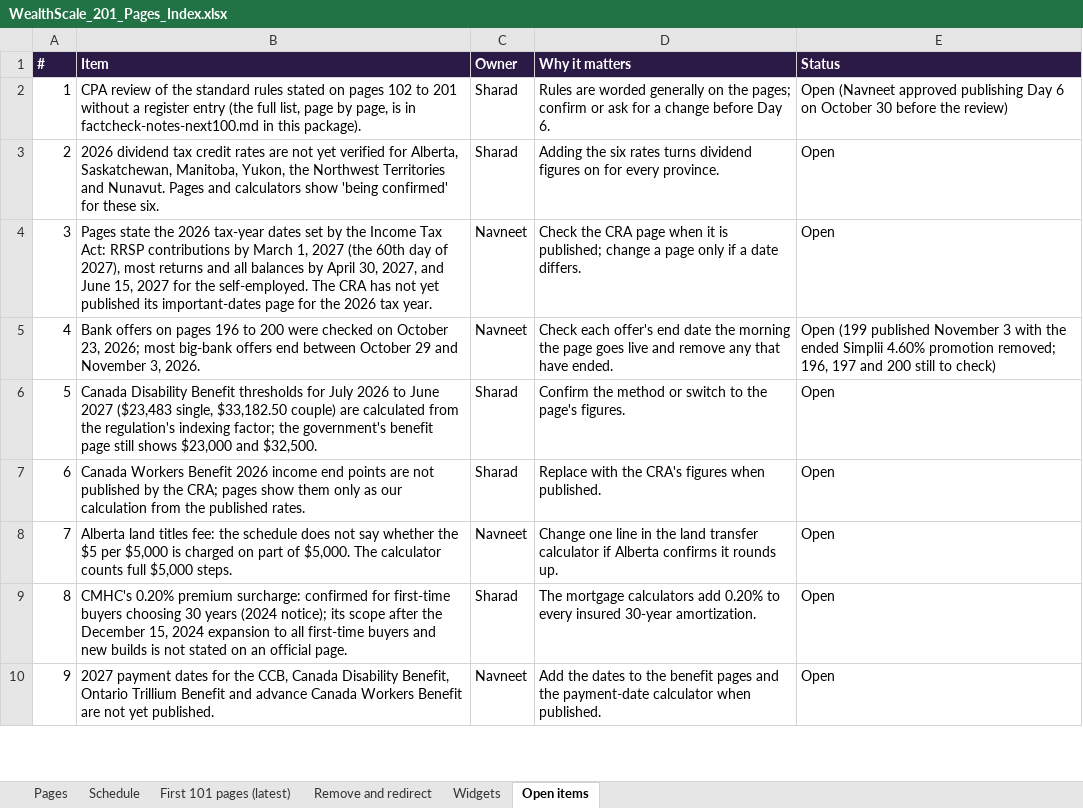
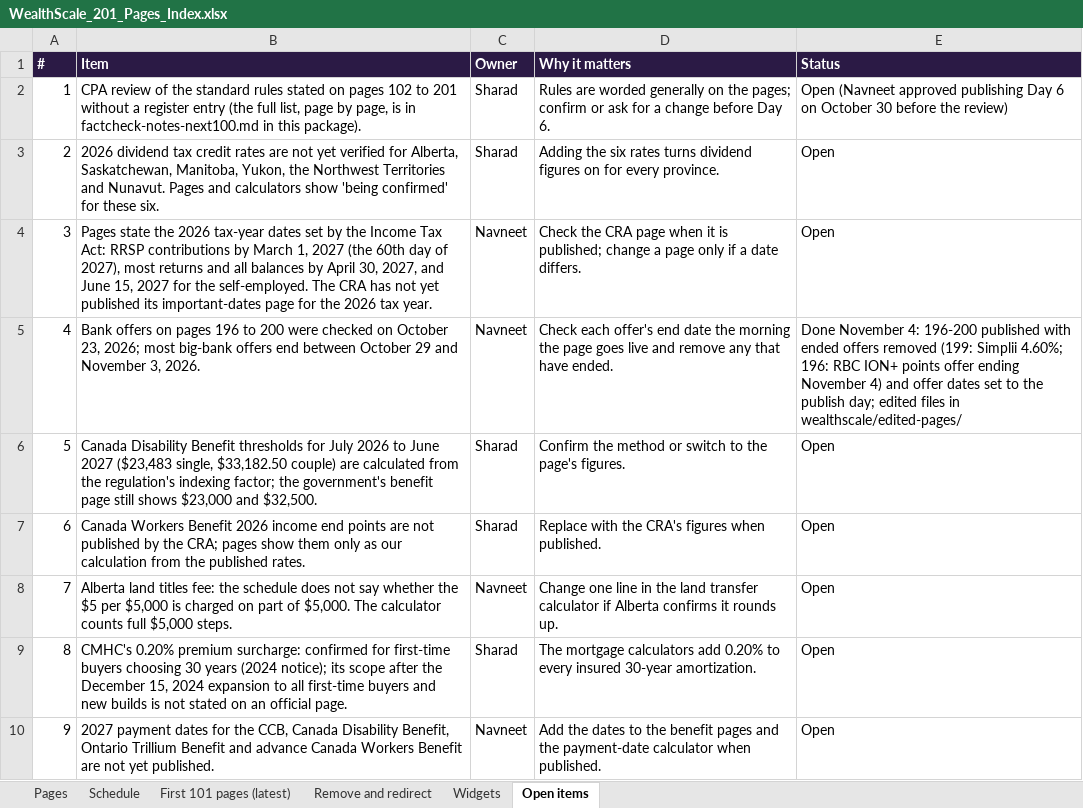
Before and after one commit to navneet-a11y/gondaliyacpa, an Excel workbook: wealthscale/WealthScale_201_Pages_Index.xlsx, sheet Open items, drawn as a sheet; only a part is shown; values as stored, in another font and other column widths than the file's, no borders; the diff names each change by its address in the sheet, - before the commit and + after, or states it on an @@ line.

```diff
--- a/wealthscale/WealthScale_201_Pages_Index.xlsx (sheet Open items)
+++ b/wealthscale/WealthScale_201_Pages_Index.xlsx (sheet Open items)
-E5 (Status): Open (199 published November 3 with the ended Simplii 4.60% promotion removed; 196, 197 and 200 still to check)
+E5 (Status): Done November 4: 196-200 published with ended offers removed (199: Simplii 4.60%; 196: RBC ION+ points offer ending November 4) and offer dates set to the publish day; edited files in wealthscale/edited-pages/
```
Also changed, not shown: sheet Pages, sheet Schedule, 5 other files.
